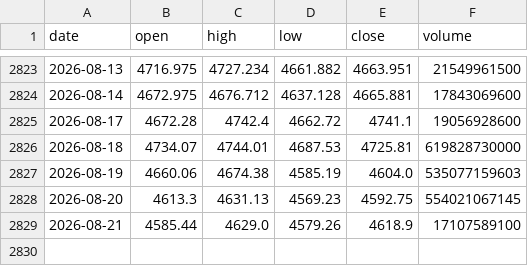
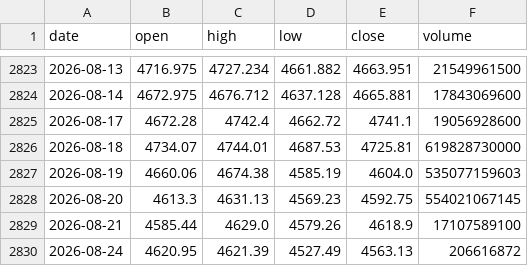
Before and after one commit to hawchou1995/quant-weight-system, a CSV file: index_000300.csv, drawn as a sheet; only a part is shown, gaps mark what is left out.

Commit message:
build: 08-24 收盘（qt 报价全市场回填 + 全链重建）
数据：新浪/腾讯日线滞后(停08-21) → 腾讯 qt 批量报价回填 6832 只至 08-24（前复权最新行=原始价，westock 交叉验证 4 只精确一致）+ amount 修复；index_000300 补 08-24 行(4563.13 -1.21%)
信号：短线 主10/创10/科10/基10（门控关·仅提醒 4563<MA20 4634，跟踪 156）；中长线 v9 33 + track_v9 146（无 ST，固定池已清）
复盘：信号 08-21 → 计算 08-24，三池 43 只门控关·仅参考，缺陷 0（基金 9 待 T+1 净值）
其他：short_engine 剔 B 股(sh9)；retry_hist_tx TARGET 前移至 08-24

```diff
--- a/index_000300.csv
+++ b/index_000300.csv
@@ -2829 +2829,2 @@ date,open,high,low,close,volume
 2026-08-21,4585.44,4629.0,4579.26,4618.9,17107589100
+2026-08-24,4620.95,4621.39,4527.49,4563.13,206616872
```
Also changed, not shown: 17 other files.
